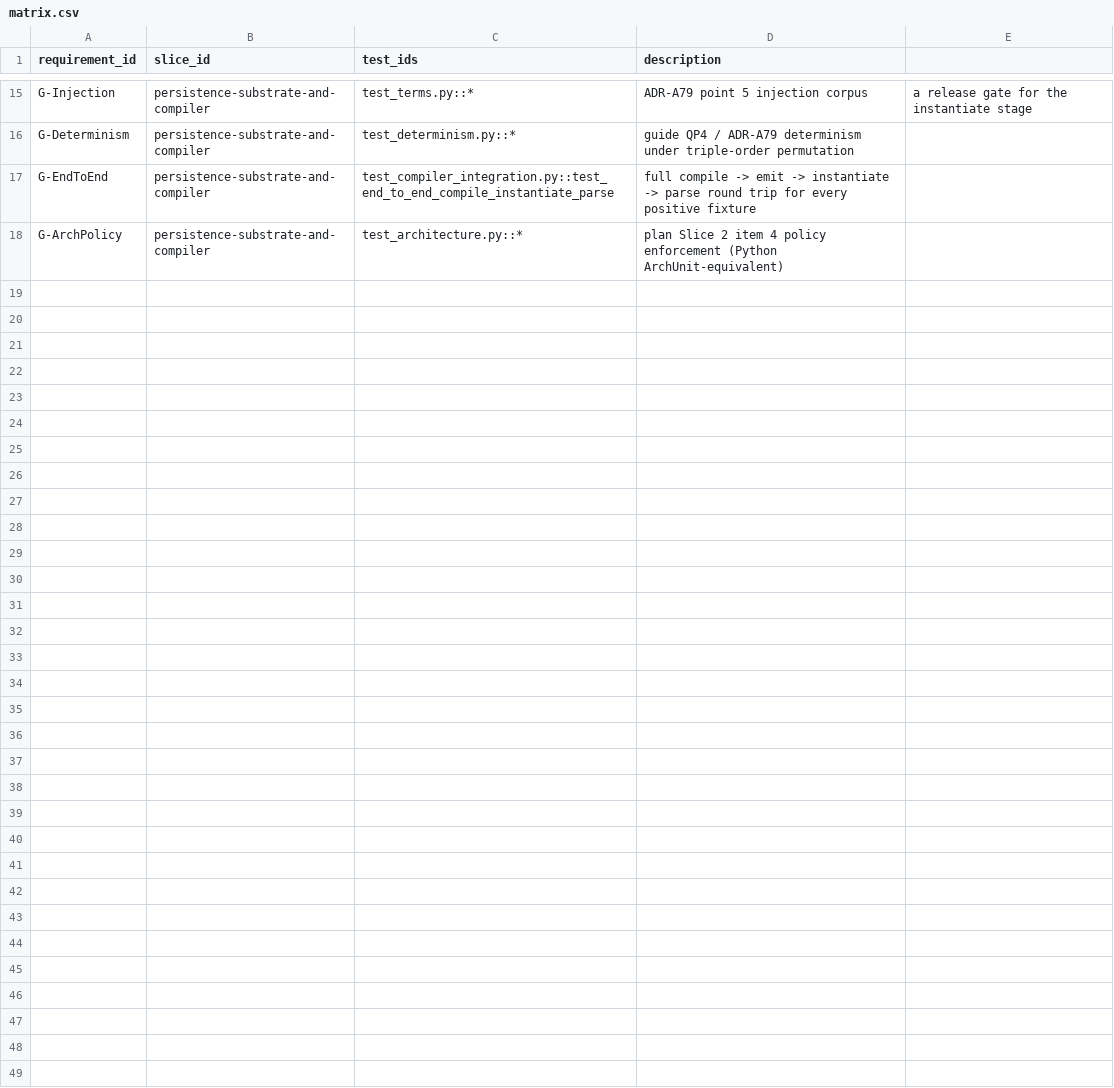
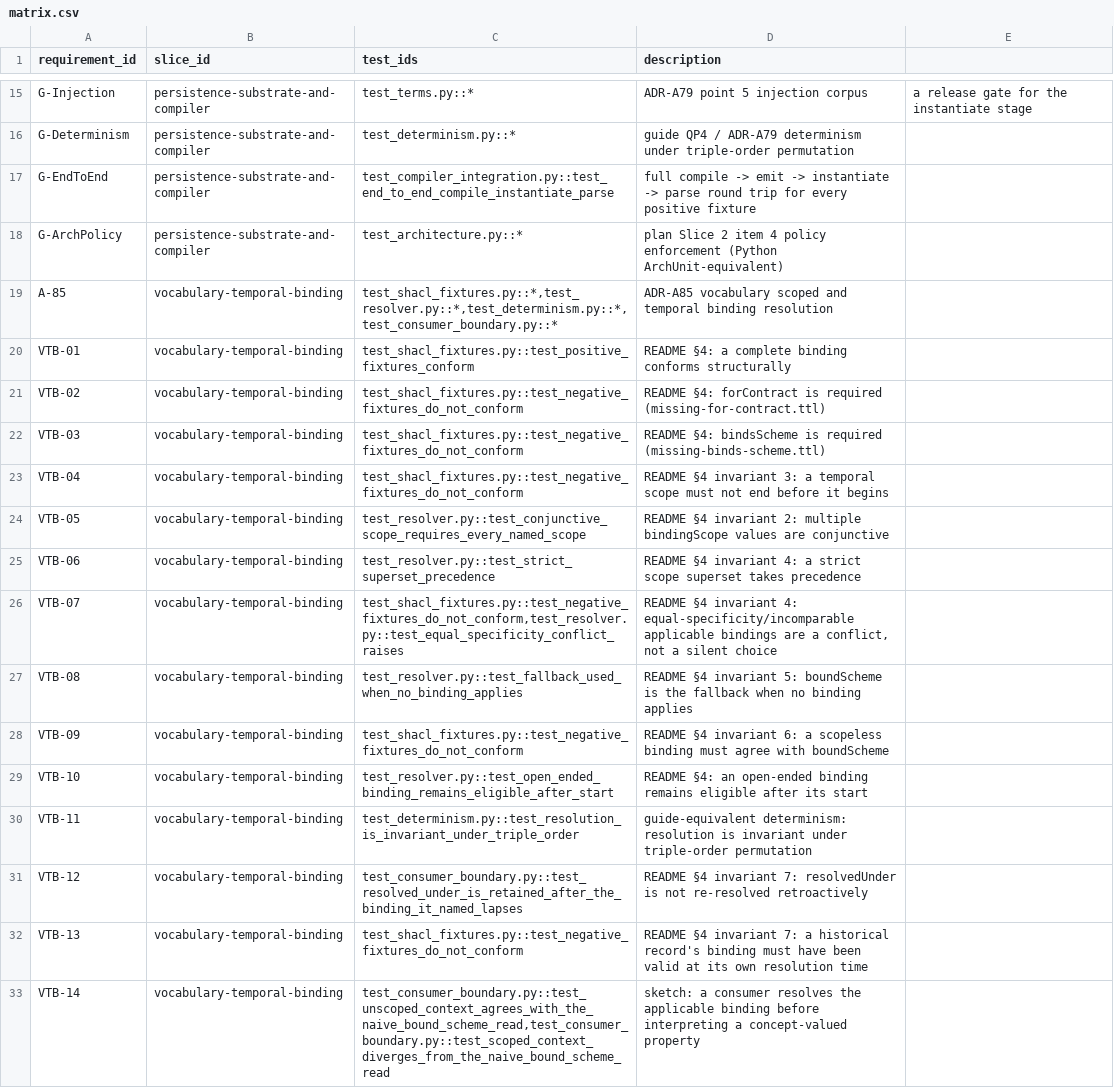
Before and after one commit to nebularis/lattice, a CSV file: docs/traceability/matrix.csv, drawn as a sheet; only a part is shown, gaps mark what is left out.

Commit message:
[vocabulary] complete time-bound binding plan

```diff
--- a/docs/traceability/matrix.csv
+++ b/docs/traceability/matrix.csv
@@ -18 +18,16 @@ G-EndToEnd,persistence-substrate-and-compiler,test_compiler_integration.py::test
 G-ArchPolicy,persistence-substrate-and-compiler,test_architecture.py::*,plan Slice 2 item 4 policy enforcement (Python ArchUnit-equivalent)
+A-85,vocabulary-temporal-binding,"test_shacl_fixtures.py::*,test_resolver.py::*,test_determinism.py::*,test_consumer_boundary.py::*",ADR-A85 vocabulary scoped and temporal binding resolution
+VTB-01,vocabulary-temporal-binding,test_shacl_fixtures.py::test_positive_fixtures_conform,"README §4: a complete binding conforms structurally"
+VTB-02,vocabulary-temporal-binding,test_shacl_fixtures.py::test_negative_fixtures_do_not_conform,"README §4: forContract is required (missing-for-contract.ttl)"
+VTB-03,vocabulary-temporal-binding,test_shacl_fixtures.py::test_negative_fixtures_do_not_conform,"README §4: bindsScheme is required (missing-binds-scheme.ttl)"
+VTB-04,vocabulary-temporal-binding,test_shacl_fixtures.py::test_negative_fixtures_do_not_conform,"README §4 invariant 3: a temporal scope must not end before it begins"
+VTB-05,vocabulary-temporal-binding,test_resolver.py::test_conjunctive_scope_requires_every_named_scope,"README §4 invariant 2: multiple bindingScope values are conjunctive"
+VTB-06,vocabulary-temporal-binding,test_resolver.py::test_strict_superset_precedence,"README §4 invariant 4: a strict scope superset takes precedence"
+VTB-07,vocabulary-temporal-binding,"test_shacl_fixtures.py::test_negative_fixtures_do_not_conform,test_resolver.py::test_equal_specificity_conflict_raises","README §4 invariant 4: equal-specificity/incomparable applicable bindings are a conflict, not a silent choice"
+VTB-08,vocabulary-temporal-binding,test_resolver.py::test_fallback_used_when_no_binding_applies,"README §4 invariant 5: boundScheme is the fallback when no binding applies"
+VTB-09,vocabulary-temporal-binding,test_shacl_fixtures.py::test_negative_fixtures_do_not_conform,"README §4 invariant 6: a scopeless binding must agree with boundScheme"
+VTB-10,vocabulary-temporal-binding,test_resolver.py::test_open_ended_binding_remains_eligible_after_start,"README §4: an open-ended binding remains eligible after its start"
+VTB-11,vocabulary-temporal-binding,test_determinism.py::test_resolution_is_invariant_under_triple_order,"guide-equivalent determinism: resolution is invariant under triple-order permutation"
+VTB-12,vocabulary-temporal-binding,test_consumer_boundary.py::test_resolved_under_is_retained_after_the_binding_it_named_lapses,"README §4 invariant 7: resolvedUnder is not re-resolved retroactively"
+VTB-13,vocabulary-temporal-binding,test_shacl_fixtures.py::test_negative_fixtures_do_not_conform,"README §4 invariant 7: a historical record's binding must have been valid at its own resolution time"
+VTB-14,vocabulary-temporal-binding,"test_consumer_boundary.py::test_unscoped_context_agrees_with_the_naive_bound_scheme_read,test_consumer_boundary.py::test_scoped_context_diverges_from_the_naive_bound_scheme_read","sketch: a consumer resolves the applicable binding before interpreting a concept-valued property"
```
Also changed, not shown: 34 other files.
